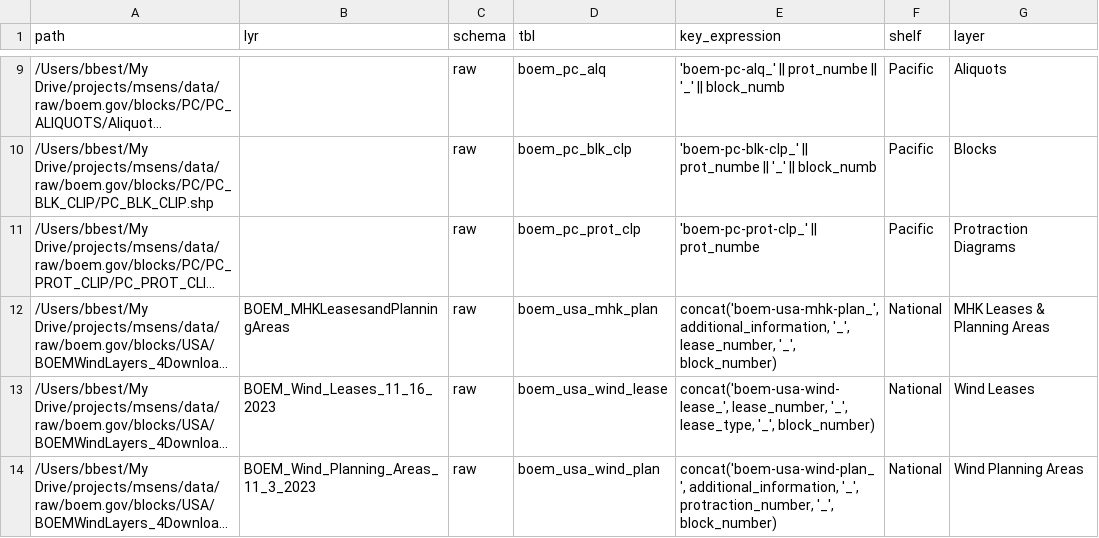
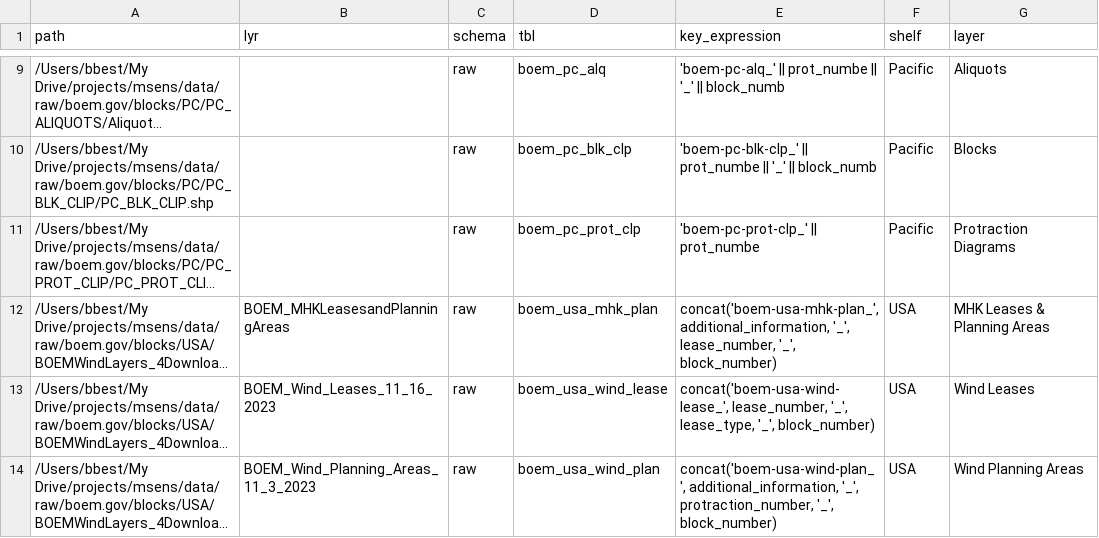
Before and after one commit to MarineSensitivity/workflows, a CSV file: data/ingest_blocks_spatial-paths.csv, drawn as a sheet; only a part is shown, gaps mark what is left out; long unchanged cells end in …; the diff names each change by its address in the sheet, - before the commit and + after, or states it on an @@ line.

```diff
--- a/data/ingest_blocks_spatial-paths.csv
+++ b/data/ingest_blocks_spatial-paths.csv
-F12:F14 (shelf): National
+F12:F14 (shelf): USA
```
Also changed, not shown: 1 other file.
